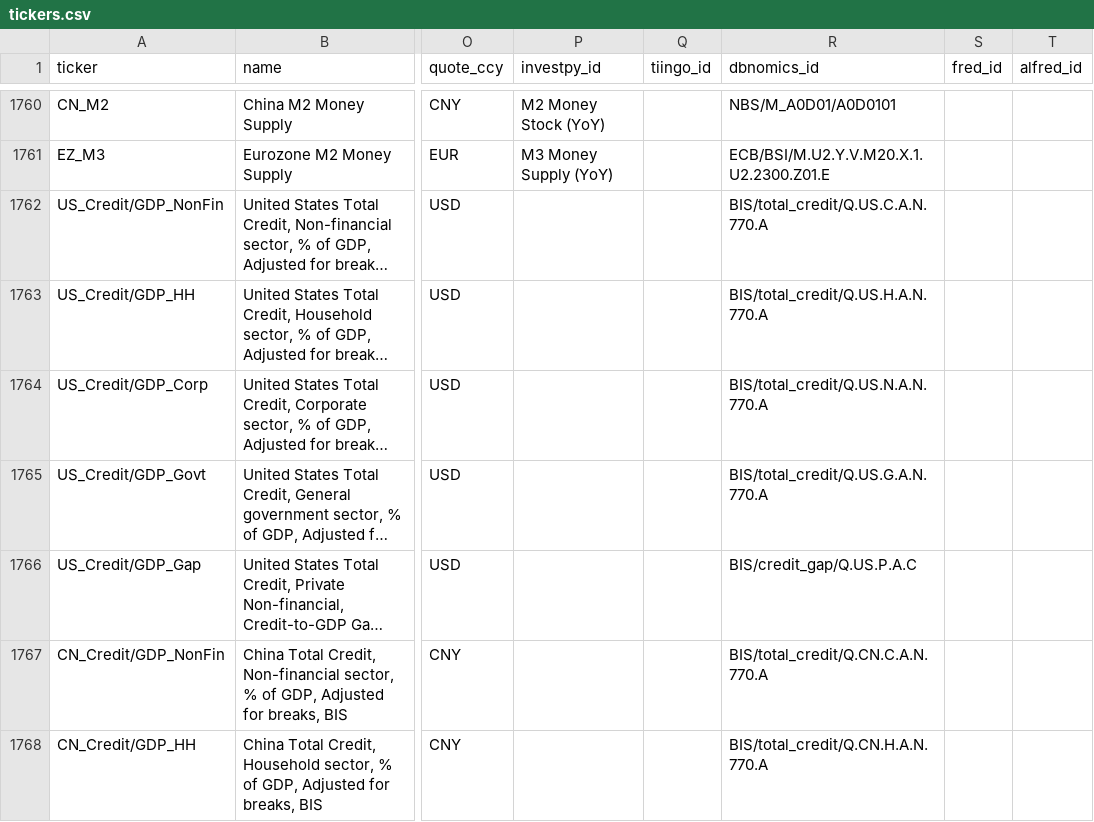
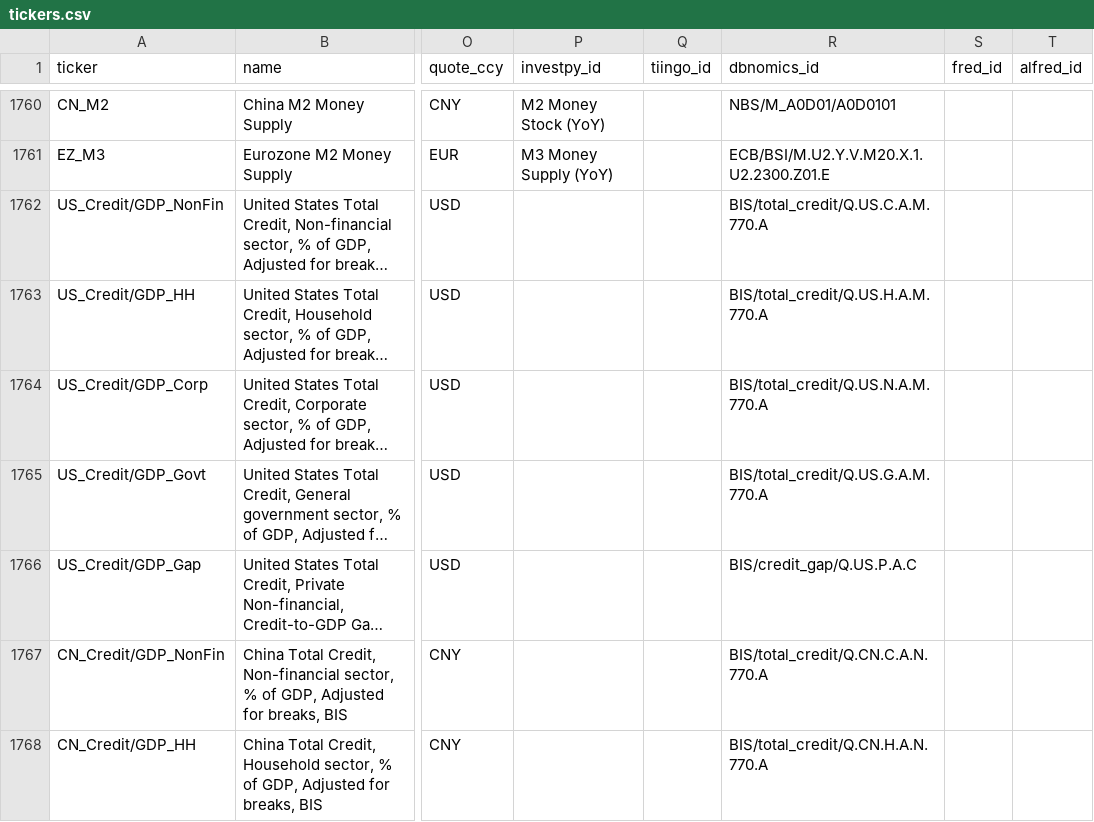
Before and after one commit to systamental/cryptodatapy, a CSV file: src/cryptodatapy/conf/tickers.csv, drawn as a sheet; only a part is shown, gaps mark what is left out; long unchanged cells end in …; the diff names each change by its address in the sheet, - before the commit and + after, or states it on an @@ line.

Commit message:
fix: changed BIS credit data ticker

```diff
--- a/src/cryptodatapy/conf/tickers.csv
+++ b/src/cryptodatapy/conf/tickers.csv
-R1762 (dbnomics_id): BIS/total_credit/Q.US.C.A.N.770.A
+R1762 (dbnomics_id): BIS/total_credit/Q.US.C.A.M.770.A
-R1763 (dbnomics_id): BIS/total_credit/Q.US.H.A.N.770.A
+R1763 (dbnomics_id): BIS/total_credit/Q.US.H.A.M.770.A
-R1764 (dbnomics_id): BIS/total_credit/Q.US.N.A.N.770.A
+R1764 (dbnomics_id): BIS/total_credit/Q.US.N.A.M.770.A
-R1765 (dbnomics_id): BIS/total_credit/Q.US.G.A.N.770.A
+R1765 (dbnomics_id): BIS/total_credit/Q.US.G.A.M.770.A
```
